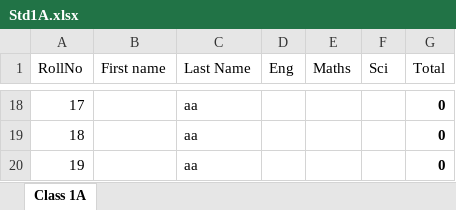
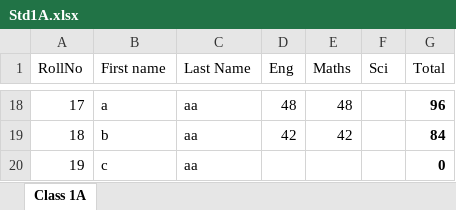
Before and after one commit to aruntomar/myshala, an Excel workbook: Std1A.xlsx, sheet Class 1A, drawn as a sheet; only a part is shown, gaps mark what is left out; values as stored, in another font and other column widths than the file's, no borders; the diff covers the shown part only; the diff names each change by its address in the sheet, - before the commit and + after, or states it on an @@ line.

Commit message:
entered eng & maths marks

```diff
--- a/Std1A.xlsx (sheet Class 1A)
+++ b/Std1A.xlsx (sheet Class 1A)
-B18 (First name): (empty)
+B18 (First name): a
-D18 (Eng): (empty)
+D18 (Eng): 48
-E18 (Maths): (empty)
+E18 (Maths): 48
-G18 (Total): 0
+G18 (Total): 96
-B19 (First name): (empty)
+B19 (First name): b
-D19 (Eng): (empty)
+D19 (Eng): 42
-E19 (Maths): (empty)
+E19 (Maths): 42
-G19 (Total): 0
+G19 (Total): 84
-B20 (First name): (empty)
+B20 (First name): c
```
Also changed, not shown: 64 edited cells elsewhere in this sheet.
